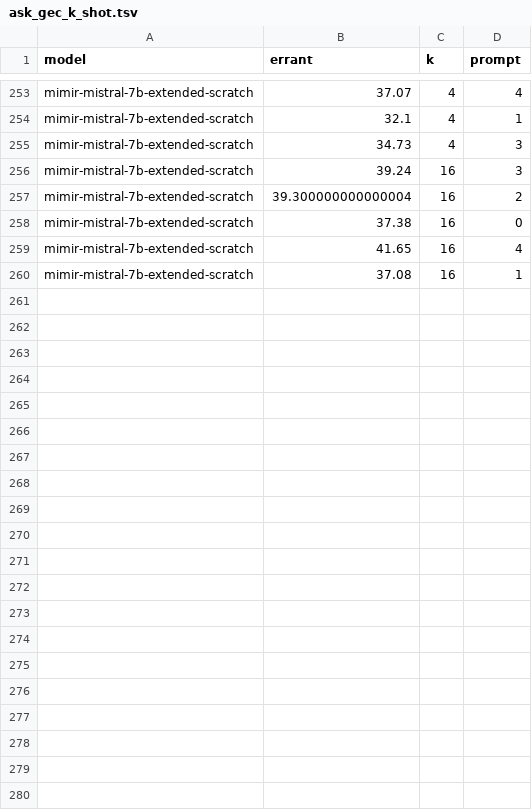
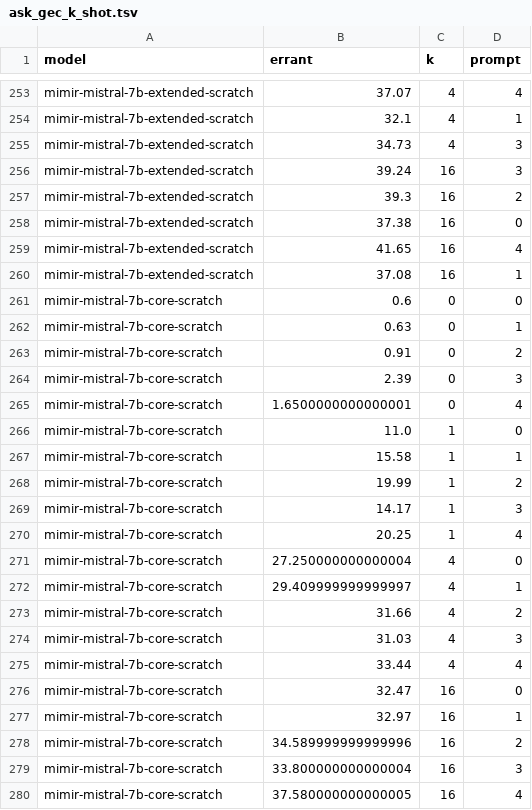
Before and after one commit to mimir-project/mimir-evaluation, a TSV file: mimir_results/ask_gec_nb/ask_gec_k_shot.tsv, drawn as a sheet; only a part is shown, gaps mark what is left out; the diff covers the shown part only.

```diff
--- a/mimir_results/ask_gec_nb/ask_gec_k_shot.tsv
+++ b/mimir_results/ask_gec_nb/ask_gec_k_shot.tsv
@@ -256,3 +256,3 @@ mimir-mistral-7b-extended-scratch	34.73	4	3
 mimir-mistral-7b-extended-scratch	39.24	16	3
-mimir-mistral-7b-extended-scratch	39.300000000000004	16	2
+mimir-mistral-7b-extended-scratch	39.3	16	2
 mimir-mistral-7b-extended-scratch	37.38	16	0
@@ -260 +260,21 @@ mimir-mistral-7b-extended-scratch	41.65	16	4
 mimir-mistral-7b-extended-scratch	37.08	16	1
+mimir-mistral-7b-core-scratch	0.6	0	0
+mimir-mistral-7b-core-scratch	0.63	0	1
+mimir-mistral-7b-core-scratch	0.91	0	2
+mimir-mistral-7b-core-scratch	2.39	0	3
+mimir-mistral-7b-core-scratch	1.6500000000000001	0	4
+mimir-mistral-7b-core-scratch	11.0	1	0
+mimir-mistral-7b-core-scratch	15.58	1	1
+mimir-mistral-7b-core-scratch	19.99	1	2
+mimir-mistral-7b-core-scratch	14.17	1	3
+mimir-mistral-7b-core-scratch	20.25	1	4
+mimir-mistral-7b-core-scratch	27.250000000000004	4	0
+mimir-mistral-7b-core-scratch	29.409999999999997	4	1
+mimir-mistral-7b-core-scratch	31.66	4	2
+mimir-mistral-7b-core-scratch	31.03	4	3
+mimir-mistral-7b-core-scratch	33.44	4	4
+mimir-mistral-7b-core-scratch	32.47	16	0
+mimir-mistral-7b-core-scratch	32.97	16	1
+mimir-mistral-7b-core-scratch	34.589999999999996	16	2
+mimir-mistral-7b-core-scratch	33.800000000000004	16	3
+mimir-mistral-7b-core-scratch	37.580000000000005	16	4
```
Also changed, not shown: 42 edited cells elsewhere in this file, mimir_results/bertscore_mt_k_shot.tsv.
